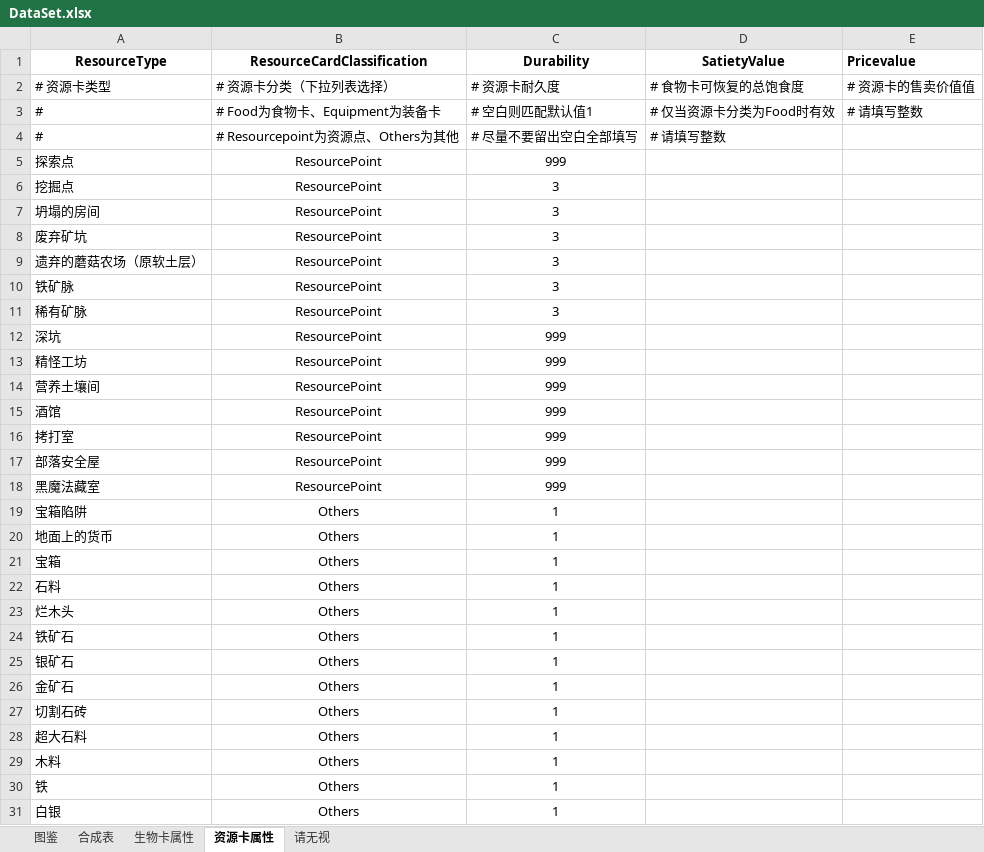
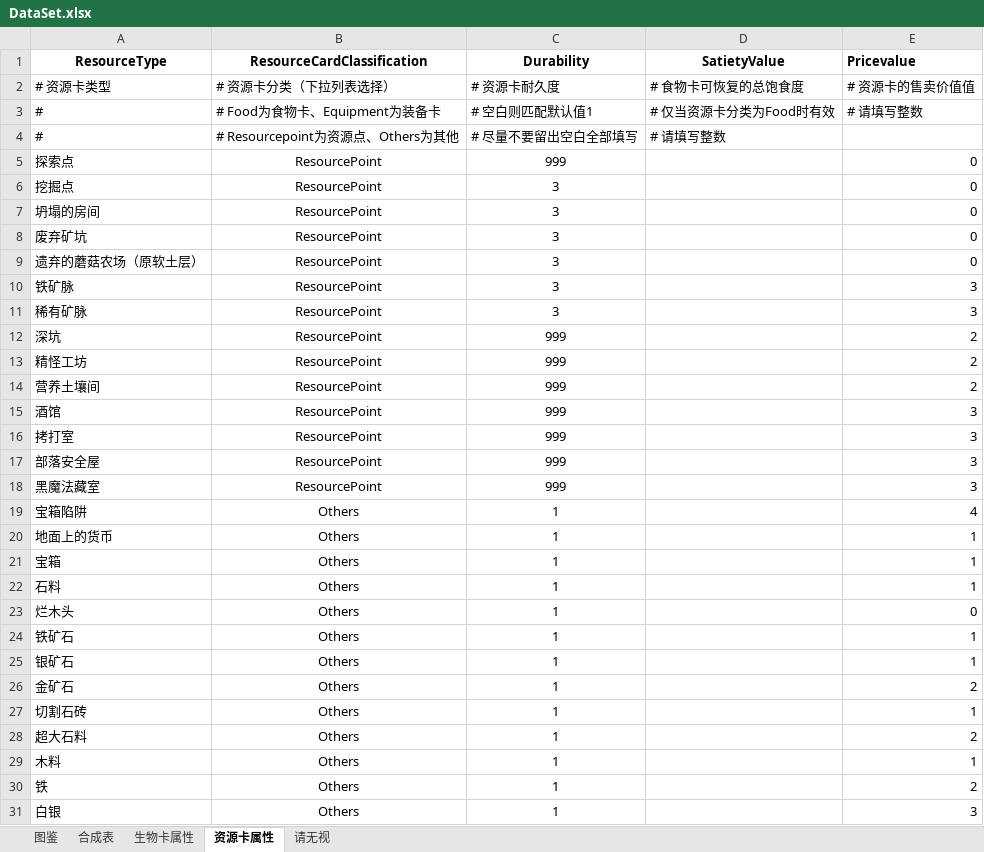
Before and after one commit to ranshaobaichi/Card, an Excel workbook: Assets/DataBase/Data/DataSet.xlsx, sheet 资源卡属性, drawn as a sheet; only a part is shown; values as stored, in another font and other column widths than the file's, no borders; the diff covers the shown part only; the diff names each change by its address in the sheet, - before the commit and + after, or states it on an @@ line.

```diff
--- a/Assets/DataBase/Data/DataSet.xlsx (sheet 资源卡属性)
+++ b/Assets/DataBase/Data/DataSet.xlsx (sheet 资源卡属性)
-E5:E9 (Pricevalue): (empty)
+E5:E9 (Pricevalue): 0
-E10:E11 (Pricevalue): (empty)
+E10:E11 (Pricevalue): 3
-E12:E14 (Pricevalue): (empty)
+E12:E14 (Pricevalue): 2
-E15:E18 (Pricevalue): (empty)
+E15:E18 (Pricevalue): 3
-E19 (Pricevalue): (empty)
+E19 (Pricevalue): 4
-E20:E22 (Pricevalue): (empty)
+E20:E22 (Pricevalue): 1
-E23 (Pricevalue): (empty)
+E23 (Pricevalue): 0
-E24:E25 (Pricevalue): (empty)
+E24:E25 (Pricevalue): 1
-E26 (Pricevalue): (empty)
+E26 (Pricevalue): 2
-E27 (Pricevalue): (empty)
+E27 (Pricevalue): 1
-E28 (Pricevalue): (empty)
+E28 (Pricevalue): 2
-E29 (Pricevalue): (empty)
+E29 (Pricevalue): 1
-E30 (Pricevalue): (empty)
+E30 (Pricevalue): 2
-E31 (Pricevalue): (empty)
+E31 (Pricevalue): 3
```
Also changed, not shown: 8 edited cells elsewhere in this sheet, sheet 生物卡属性, sheet 合成表, sheet 图鉴, 46 other files.
